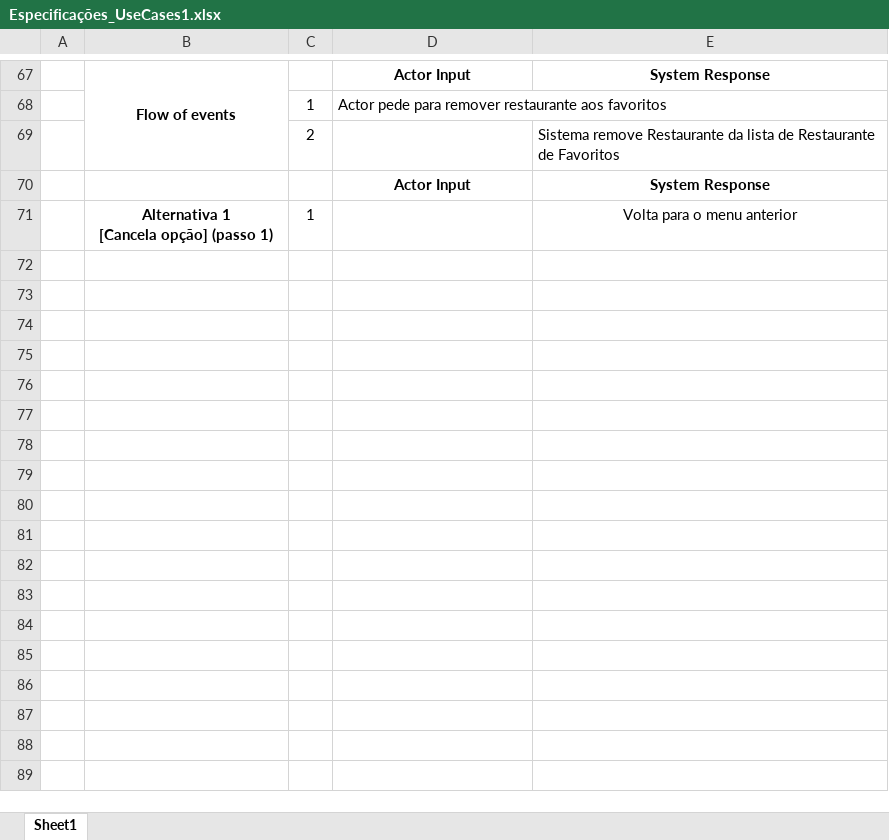
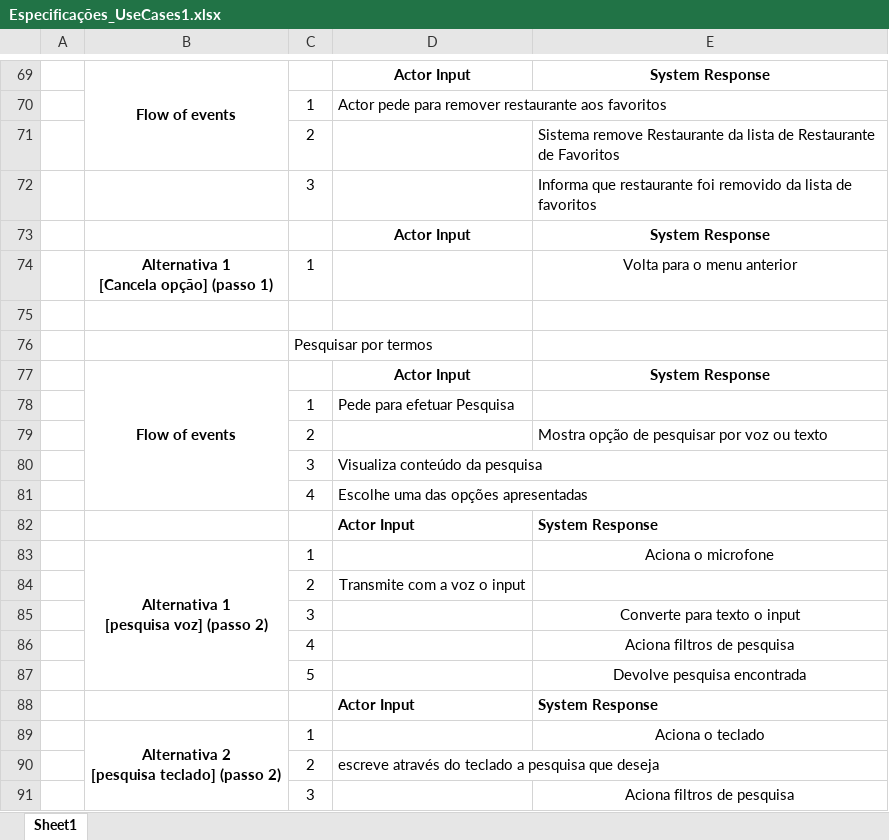
Before and after one commit to natawild/LI4-16-17, an Excel workbook: Etapa2/Especificações_UseCases1.xlsx, sheet Sheet1, drawn as a sheet; only a part is shown, gaps mark what is left out; values as stored, in another font and other column widths than the file's, no borders; ↵ is a line break in a cell; the diff covers the shown part only; the diff names each change by its address in the sheet, - before the commit and + after, or states it on an @@ line.

```diff
--- a/Etapa2/Especificações_UseCases1.xlsx (sheet Sheet1)
+++ b/Etapa2/Especificações_UseCases1.xlsx (sheet Sheet1)
+row 72:  |  | 3 |  | Informa que restaurante foi removido da lista de favoritos
+row 75: (empty)
+row 76:  |  | Pesquisar por termos
+row 77:  | Flow of events |  | Actor Input | System Response
+row 78:  |  | 1 | Pede para efetuar Pesquisa
+row 79:  |  | 2 |  | Mostra opção de pesquisar por voz ou texto
+row 80:  |  | 3 | Visualiza conteúdo da pesquisa
+row 81:  |  | 4 | Escolhe uma das opções apresentadas
+row 82:  |  |  | Actor Input | System Response
+row 83:  | Alternativa 1 ↵ [pesquisa voz] (passo 2) | 1 |  | Aciona o microfone
+row 84:  |  | 2 | Transmite com a voz o input
+row 85:  |  | 3 |  | Converte para texto o input
+row 86:  |  | 4 |  | Aciona filtros de pesquisa
+row 87:  |  | 5 |  | Devolve pesquisa encontrada
+row 88:  |  |  | Actor Input | System Response
+row 89:  | Alternativa 2 ↵ [pesquisa teclado] (passo 2) | 1 |  | Aciona o teclado
+row 90:  |  | 2 | escreve através do teclado a pesquisa que deseja
+row 91:  |  | 3 |  | Aciona filtros de pesquisa
```
Also changed, not shown: 40 added rows and 3 edited cells elsewhere in this sheet, 8 other files.
